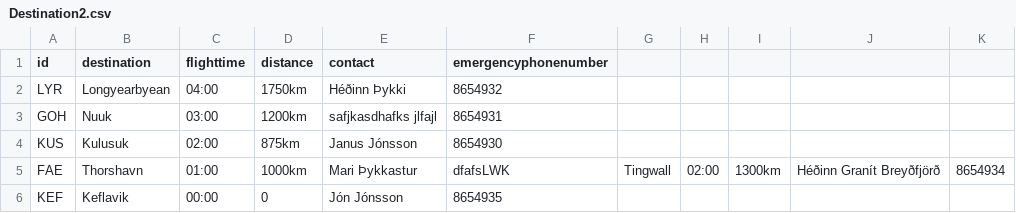
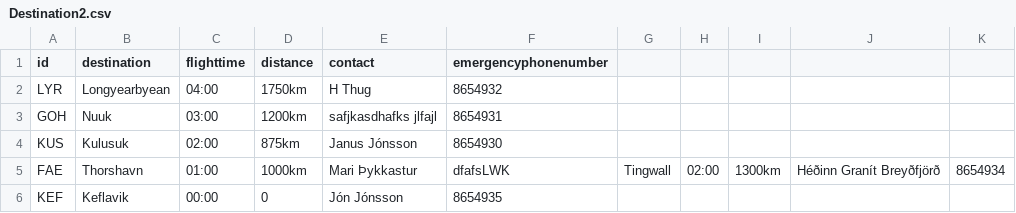
Before and after one commit to fridriks19/Final_programing_assignment1, a CSV file: data/Destination2.csv, drawn as a sheet.

```diff
--- a/data/Destination2.csv
+++ b/data/Destination2.csv
@@ -1,3 +1,3 @@
 id,destination,flighttime,distance,contact,emergencyphonenumber
-LYR,Longyearbyean,04:00,1750km,Héðinn Þykki,8654932
+LYR,Longyearbyean,04:00,1750km,H Thug,8654932
 GOH,Nuuk,03:00,1200km,safjkasdhafks jlfajl,8654931
```
Also changed, not shown: data/crew2.csv, 1 other file.
